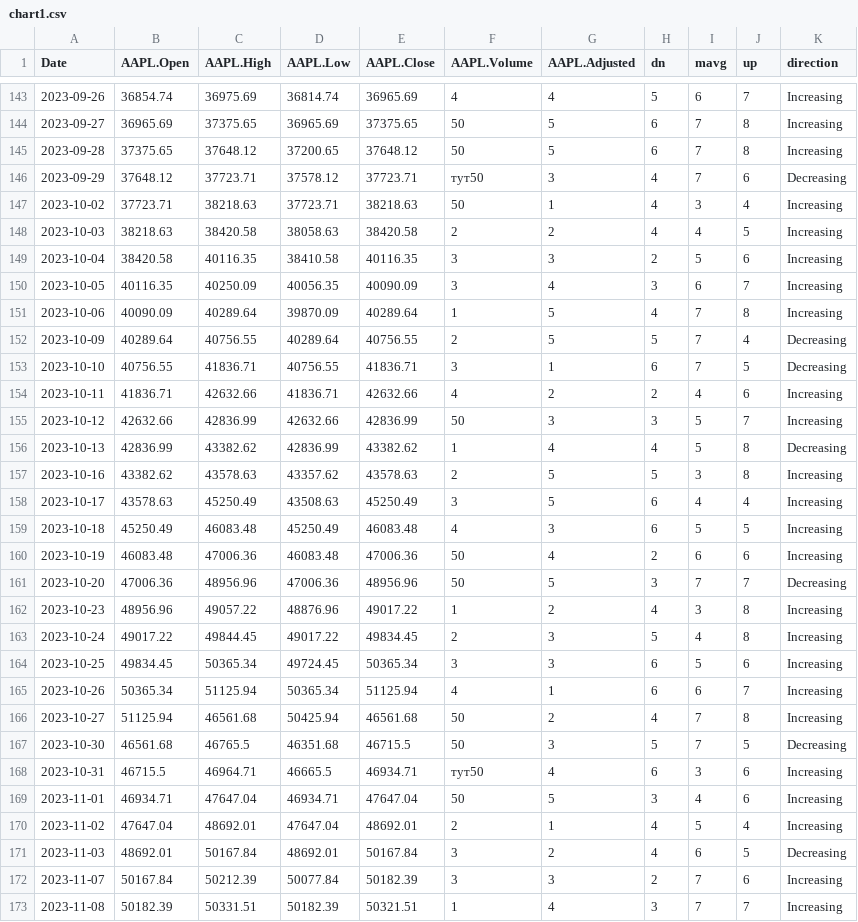
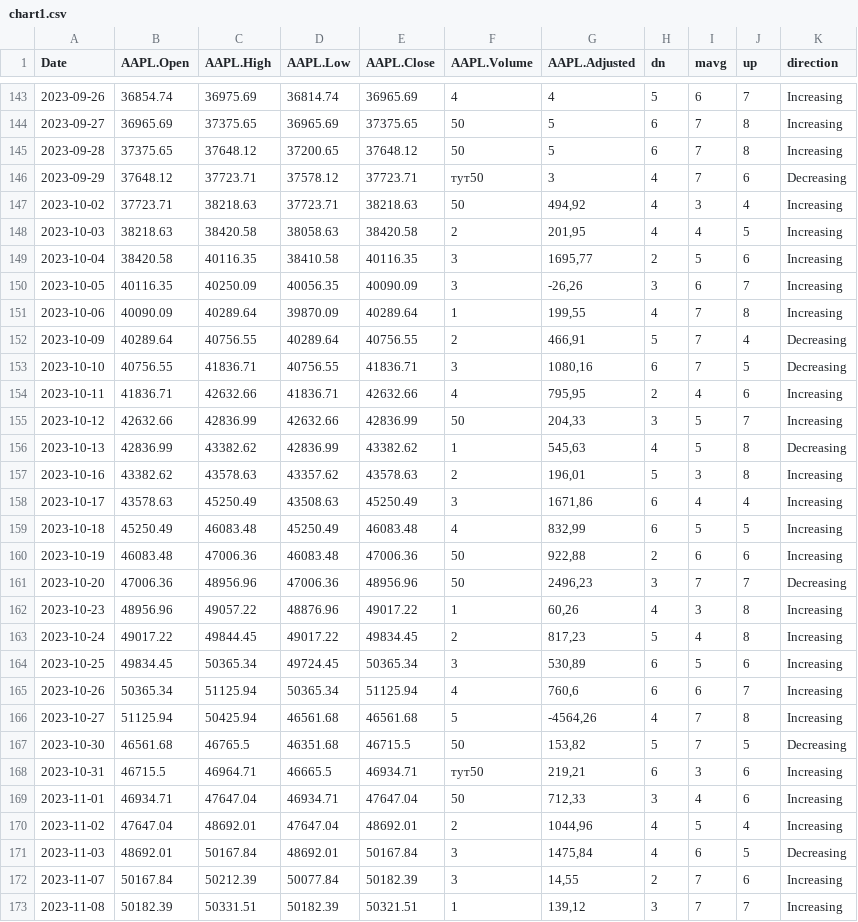
Before and after one commit to Vadyaki/Japanese_candles, a CSV file: chart1.csv, drawn as a sheet; only a part is shown, gaps mark what is left out; the diff covers the shown part only.

Commit message:
Update chart1.csv

```diff
--- a/chart1.csv
+++ b/chart1.csv
@@ -146,28 +146,28 @@ Date,AAPL.Open,AAPL.High,AAPL.Low,AAPL.Close,AAPL.Volume,AAPL.Adjusted,dn,mavg,u
 2023-09-29,37648.12,37723.71,37578.12,37723.71,тут50,3,4,7,6,Decreasing
-2023-10-02,37723.71,38218.63,37723.71,38218.63,50,1,4,3,4,Increasing
-2023-10-03,38218.63,38420.58,38058.63,38420.58,2,2,4,4,5,Increasing
-2023-10-04,38420.58,40116.35,38410.58,40116.35,3,3,2,5,6,Increasing
-2023-10-05,40116.35,40250.09,40056.35,40090.09,3,4,3,6,7,Increasing
-2023-10-06,40090.09,40289.64,39870.09,40289.64,1,5,4,7,8,Increasing
-2023-10-09,40289.64,40756.55,40289.64,40756.55,2,5,5,7,4,Decreasing
-2023-10-10,40756.55,41836.71,40756.55,41836.71,3,1,6,7,5,Decreasing
-2023-10-11,41836.71,42632.66,41836.71,42632.66,4,2,2,4,6,Increasing
-2023-10-12,42632.66,42836.99,42632.66,42836.99,50,3,3,5,7,Increasing
-2023-10-13,42836.99,43382.62,42836.99,43382.62,1,4,4,5,8,Decreasing
-2023-10-16,43382.62,43578.63,43357.62,43578.63,2,5,5,3,8,Increasing
-2023-10-17,43578.63,45250.49,43508.63,45250.49,3,5,6,4,4,Increasing
-2023-10-18,45250.49,46083.48,45250.49,46083.48,4,3,6,5,5,Increasing
-2023-10-19,46083.48,47006.36,46083.48,47006.36,50,4,2,6,6,Increasing
-2023-10-20,47006.36,48956.96,47006.36,48956.96,50,5,3,7,7,Decreasing
-2023-10-23,48956.96,49057.22,48876.96,49017.22,1,2,4,3,8,Increasing
-2023-10-24,49017.22,49844.45,49017.22,49834.45,2,3,5,4,8,Increasing
-2023-10-25,49834.45,50365.34,49724.45,50365.34,3,3,6,5,6,Increasing
-2023-10-26,50365.34,51125.94,50365.34,51125.94,4,1,6,6,7,Increasing
-2023-10-27,51125.94,46561.68,50425.94,46561.68,50,2,4,7,8,Increasing
-2023-10-30,46561.68,46765.5,46351.68,46715.5,50,3,5,7,5,Decreasing
-2023-10-31,46715.5,46964.71,46665.5,46934.71,тут50,4,6,3,6,Increasing
-2023-11-01,46934.71,47647.04,46934.71,47647.04,50,5,3,4,6,Increasing
-2023-11-02,47647.04,48692.01,47647.04,48692.01,2,1,4,5,4,Increasing
-2023-11-03,48692.01,50167.84,48692.01,50167.84,3,2,4,6,5,Decreasing
-2023-11-07,50167.84,50212.39,50077.84,50182.39,3,3,2,7,6,Increasing
-2023-11-08,50182.39,50331.51,50182.39,50321.51,1,4,3,7,7,Increasing
+2023-10-02,37723.71,38218.63,37723.71,38218.63,50,"494,92",4,3,4,Increasing
+2023-10-03,38218.63,38420.58,38058.63,38420.58,2,"201,95",4,4,5,Increasing
+2023-10-04,38420.58,40116.35,38410.58,40116.35,3,"1695,77",2,5,6,Increasing
+2023-10-05,40116.35,40250.09,40056.35,40090.09,3,"-26,26",3,6,7,Increasing
+2023-10-06,40090.09,40289.64,39870.09,40289.64,1,"199,55",4,7,8,Increasing
+2023-10-09,40289.64,40756.55,40289.64,40756.55,2,"466,91",5,7,4,Decreasing
+2023-10-10,40756.55,41836.71,40756.55,41836.71,3,"1080,16",6,7,5,Decreasing
+2023-10-11,41836.71,42632.66,41836.71,42632.66,4,"795,95",2,4,6,Increasing
+2023-10-12,42632.66,42836.99,42632.66,42836.99,50,"204,33",3,5,7,Increasing
+2023-10-13,42836.99,43382.62,42836.99,43382.62,1,"545,63",4,5,8,Decreasing
+2023-10-16,43382.62,43578.63,43357.62,43578.63,2,"196,01",5,3,8,Increasing
+2023-10-17,43578.63,45250.49,43508.63,45250.49,3,"1671,86",6,4,4,Increasing
+2023-10-18,45250.49,46083.48,45250.49,46083.48,4,"832,99",6,5,5,Increasing
+2023-10-19,46083.48,47006.36,46083.48,47006.36,50,"922,88",2,6,6,Increasing
+2023-10-20,47006.36,48956.96,47006.36,48956.96,50,"2496,23",3,7,7,Decreasing
+2023-10-23,48956.96,49057.22,48876.96,49017.22,1,"60,26",4,3,8,Increasing
+2023-10-24,49017.22,49844.45,49017.22,49834.45,2,"817,23",5,4,8,Increasing
+2023-10-25,49834.45,50365.34,49724.45,50365.34,3,"530,89",6,5,6,Increasing
+2023-10-26,50365.34,51125.94,50365.34,51125.94,4,"760,6",6,6,7,Increasing
+2023-10-27,51125.94,50425.94,46561.68,46561.68,5,"-4564,26",4,7,8,Increasing
+2023-10-30,46561.68,46765.5,46351.68,46715.5,50,"153,82",5,7,5,Decreasing
+2023-10-31,46715.5,46964.71,46665.5,46934.71,тут50,"219,21",6,3,6,Increasing
+2023-11-01,46934.71,47647.04,46934.71,47647.04,50,"712,33",3,4,6,Increasing
+2023-11-02,47647.04,48692.01,47647.04,48692.01,2,"1044,96",4,5,4,Increasing
+2023-11-03,48692.01,50167.84,48692.01,50167.84,3,"1475,84",4,6,5,Decreasing
+2023-11-07,50167.84,50212.39,50077.84,50182.39,3,"14,55",2,7,6,Increasing
+2023-11-08,50182.39,50331.51,50182.39,50321.51,1,"139,12",3,7,7,Increasing
```
Also changed, not shown: 38 edited cells elsewhere in this file.
